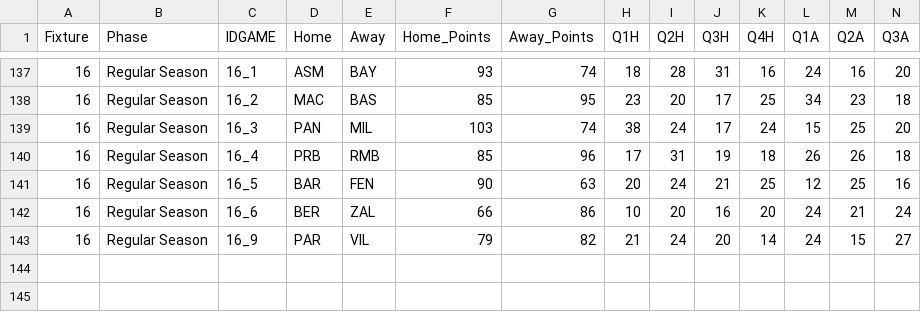
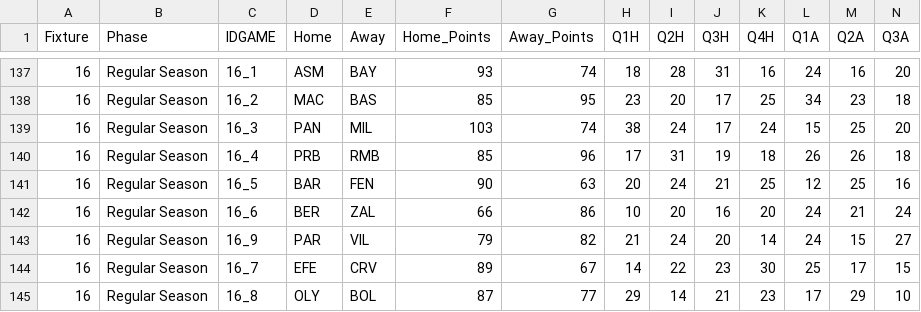
Before and after one commit to sotiristiga/euroleague, a CSV file: euroleague_2024_2025_results.csv, drawn as a sheet; only a part is shown, gaps mark what is left out; rows hold the shown columns only; the diff names each change by its address in the sheet, - before the commit and + after, or states it on an @@ line.

```diff
--- a/euroleague_2024_2025_results.csv
+++ b/euroleague_2024_2025_results.csv
+row 144: 16 | Regular Season | 16_7 | EFE | CRV | 89 | 67 | 14 | 22 | 23 | 30 | 25 | 17 | 15
+row 145: 16 | Regular Season | 16_8 | OLY | BOL | 87 | 77 | 29 | 14 | 21 | 23 | 17 | 29 | 10
```
Also changed, not shown: 1 other file.
